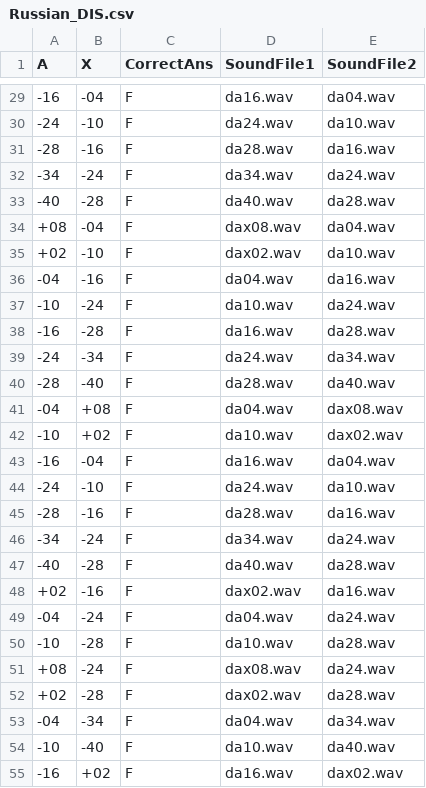
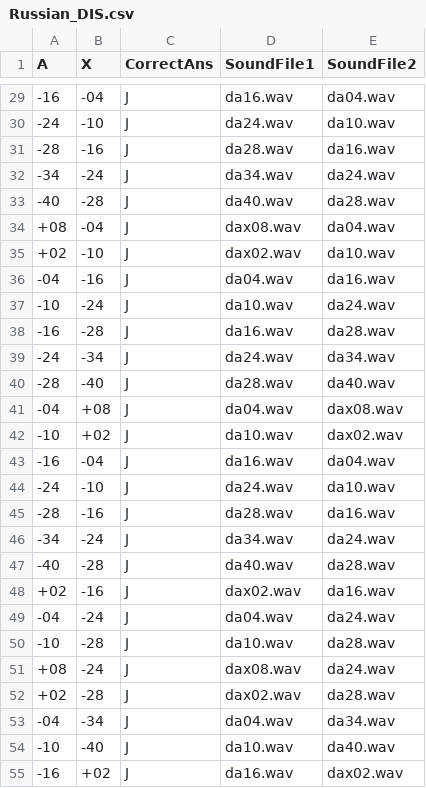
Before and after one commit to avventuriere/Russian_AX, a CSV file: chunk_includes/Russian_DIS.csv, drawn as a sheet; only a part is shown, gaps mark what is left out; the diff covers the shown part only.

```diff
--- a/chunk_includes/Russian_DIS.csv
+++ b/chunk_includes/Russian_DIS.csv
@@ -29,27 +29,27 @@
--16,-04,F,da16.wav,da04.wav
--24,-10,F,da24.wav,da10.wav
--28,-16,F,da28.wav,da16.wav
--34,-24,F,da34.wav,da24.wav
--40,-28,F,da40.wav,da28.wav
-+08,-04,F,dax08.wav,da04.wav
-+02,-10,F,dax02.wav,da10.wav
--04,-16,F,da04.wav,da16.wav
--10,-24,F,da10.wav,da24.wav
--16,-28,F,da16.wav,da28.wav
--24,-34,F,da24.wav,da34.wav
--28,-40,F,da28.wav,da40.wav
--04,+08,F,da04.wav,dax08.wav
--10,+02,F,da10.wav,dax02.wav
--16,-04,F,da16.wav,da04.wav
--24,-10,F,da24.wav,da10.wav
--28,-16,F,da28.wav,da16.wav
--34,-24,F,da34.wav,da24.wav
--40,-28,F,da40.wav,da28.wav
-+02,-16,F,dax02.wav,da16.wav
--04,-24,F,da04.wav,da24.wav
--10,-28,F,da10.wav,da28.wav
-+08,-24,F,dax08.wav,da24.wav
-+02,-28,F,dax02.wav,da28.wav
--04,-34,F,da04.wav,da34.wav
--10,-40,F,da10.wav,da40.wav
--16,+02,F,da16.wav,dax02.wav
+-16,-04,J,da16.wav,da04.wav
+-24,-10,J,da24.wav,da10.wav
+-28,-16,J,da28.wav,da16.wav
+-34,-24,J,da34.wav,da24.wav
+-40,-28,J,da40.wav,da28.wav
++08,-04,J,dax08.wav,da04.wav
++02,-10,J,dax02.wav,da10.wav
+-04,-16,J,da04.wav,da16.wav
+-10,-24,J,da10.wav,da24.wav
+-16,-28,J,da16.wav,da28.wav
+-24,-34,J,da24.wav,da34.wav
+-28,-40,J,da28.wav,da40.wav
+-04,+08,J,da04.wav,dax08.wav
+-10,+02,J,da10.wav,dax02.wav
+-16,-04,J,da16.wav,da04.wav
+-24,-10,J,da24.wav,da10.wav
+-28,-16,J,da28.wav,da16.wav
+-34,-24,J,da34.wav,da24.wav
+-40,-28,J,da40.wav,da28.wav
++02,-16,J,dax02.wav,da16.wav
+-04,-24,J,da04.wav,da24.wav
+-10,-28,J,da10.wav,da28.wav
++08,-24,J,dax08.wav,da24.wav
++02,-28,J,dax02.wav,da28.wav
+-04,-34,J,da04.wav,da34.wav
+-10,-40,J,da10.wav,da40.wav
+-16,+02,J,da16.wav,dax02.wav
```
Also changed, not shown: 47 edited cells elsewhere in this file.
